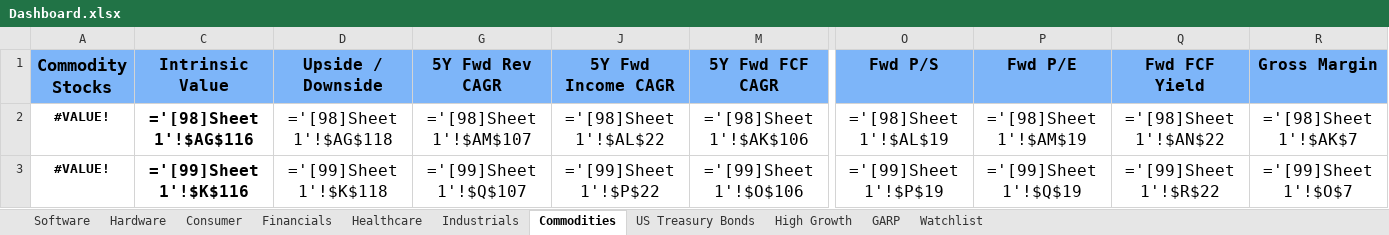
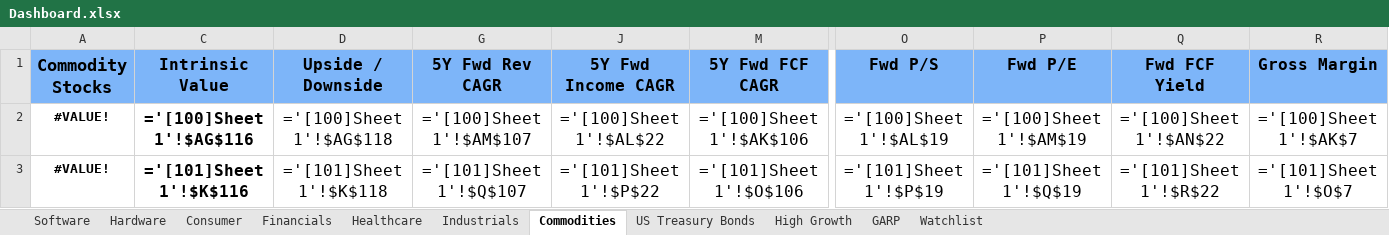
Before and after one commit to avidesai/financial-modeling, an Excel workbook: Dashboard.xlsx, sheet Commodities, drawn as a sheet; only a part is shown, gaps mark what is left out; values as stored, in another font and other column widths than the file's, no borders; formulas are shown in place of their values; conditional formats not drawn; the diff covers the shown part only; the diff names each change by its address in the sheet, - before the commit and + after, or states it on an @@ line.

```diff
--- a/Dashboard.xlsx (sheet Commodities)
+++ b/Dashboard.xlsx (sheet Commodities)
-C2 (Intrinsic Value): ='[98]Sheet 1'!$AG$116
+C2 (Intrinsic Value): ='[100]Sheet 1'!$AG$116
-D2 (Upside / Downside): ='[98]Sheet 1'!$AG$118
+D2 (Upside / Downside): ='[100]Sheet 1'!$AG$118
-G2 (5Y Fwd Rev CAGR): ='[98]Sheet 1'!$AM$107
+G2 (5Y Fwd Rev CAGR): ='[100]Sheet 1'!$AM$107
-J2 (5Y Fwd Income CAGR): ='[98]Sheet 1'!$AL$22
+J2 (5Y Fwd Income CAGR): ='[100]Sheet 1'!$AL$22
-M2 (5Y Fwd FCF CAGR): ='[98]Sheet 1'!$AK$106
+M2 (5Y Fwd FCF CAGR): ='[100]Sheet 1'!$AK$106
-O2 (Fwd P/S): ='[98]Sheet 1'!$AL$19
+O2 (Fwd P/S): ='[100]Sheet 1'!$AL$19
-P2 (Fwd P/E): ='[98]Sheet 1'!$AM$19
+P2 (Fwd P/E): ='[100]Sheet 1'!$AM$19
-Q2 (Fwd FCF Yield): ='[98]Sheet 1'!$AN$22
+Q2 (Fwd FCF Yield): ='[100]Sheet 1'!$AN$22
-R2 (Gross Margin): ='[98]Sheet 1'!$AK$7
+R2 (Gross Margin): ='[100]Sheet 1'!$AK$7
-C3 (Intrinsic Value): ='[99]Sheet 1'!$K$116
+C3 (Intrinsic Value): ='[101]Sheet 1'!$K$116
-D3 (Upside / Downside): ='[99]Sheet 1'!$K$118
+D3 (Upside / Downside): ='[101]Sheet 1'!$K$118
-G3 (5Y Fwd Rev CAGR): ='[99]Sheet 1'!$Q$107
+G3 (5Y Fwd Rev CAGR): ='[101]Sheet 1'!$Q$107
-J3 (5Y Fwd Income CAGR): ='[99]Sheet 1'!$P$22
+J3 (5Y Fwd Income CAGR): ='[101]Sheet 1'!$P$22
-M3 (5Y Fwd FCF CAGR): ='[99]Sheet 1'!$O$106
+M3 (5Y Fwd FCF CAGR): ='[101]Sheet 1'!$O$106
-O3 (Fwd P/S): ='[99]Sheet 1'!$P$19
+O3 (Fwd P/S): ='[101]Sheet 1'!$P$19
-P3 (Fwd P/E): ='[99]Sheet 1'!$Q$19
+P3 (Fwd P/E): ='[101]Sheet 1'!$Q$19
-Q3 (Fwd FCF Yield): ='[99]Sheet 1'!$R$22
+Q3 (Fwd FCF Yield): ='[101]Sheet 1'!$R$22
-R3 (Gross Margin): ='[99]Sheet 1'!$O$7
+R3 (Gross Margin): ='[101]Sheet 1'!$O$7
```
Also changed, not shown: 12 edited cells elsewhere in this sheet, sheet Software, sheet Hardware, sheet Consumer, sheet Watchlist, sheet High Growth, sheet Healthcare, 3 more sheets, Industrials/John Deere.xlsx, Industrials/Waste Management.xlsx, 3 other files.
